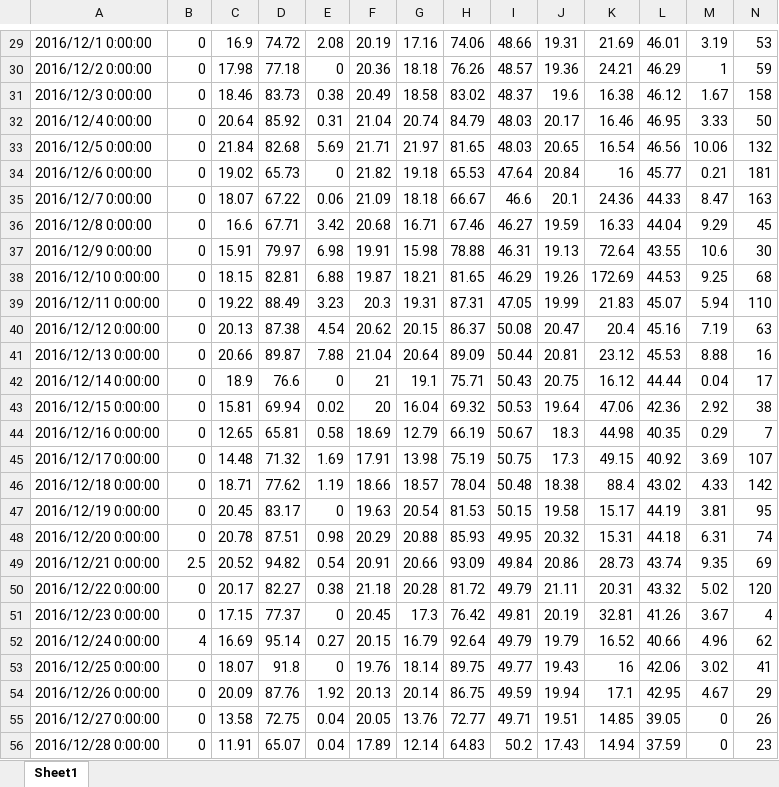
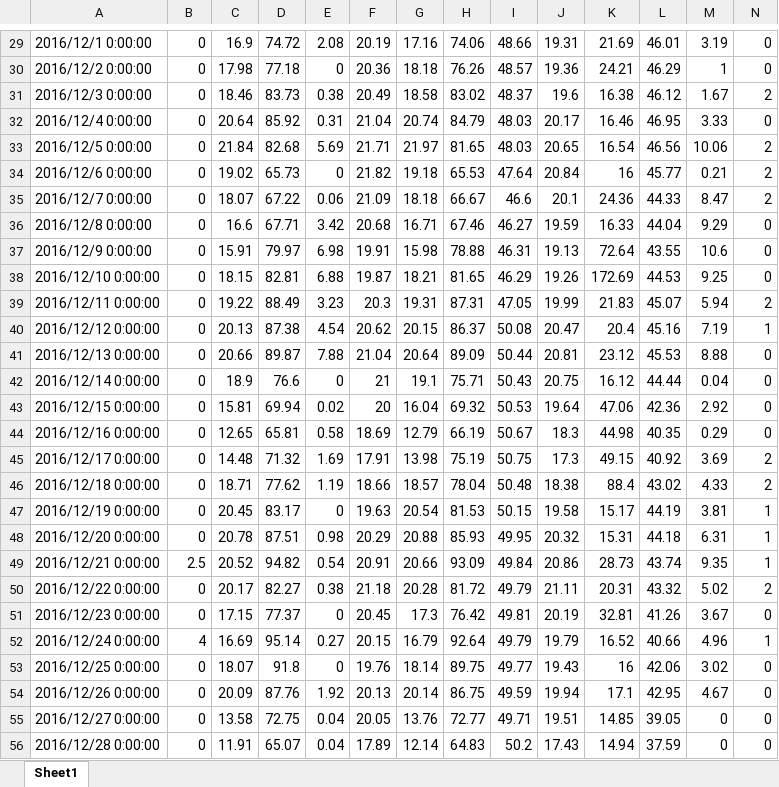
Before and after one commit to caijiahao/machineLearning, an Excel workbook: src/Python数据分析与挖掘实战/环境数据预测蔬菜价格/haichong-test.xlsx, sheet Sheet1, drawn as a sheet; only a part is shown, gaps mark what is left out; values as stored, in another font and other column widths than the file's, no borders; the diff covers the shown part only; the diff names each change by its address in the sheet, - before the commit and + after, or states it on an @@ line.

```diff
--- a/src/Python数据分析与挖掘实战/环境数据预测蔬菜价格/haichong-test.xlsx (sheet Sheet1)
+++ b/src/Python数据分析与挖掘实战/环境数据预测蔬菜价格/haichong-test.xlsx (sheet Sheet1)
-N29: 53
+N29: 0
-N30: 59
+N30: 0
-N31: 158
+N31: 2
-N32: 50
+N32: 0
-N33: 132
+N33: 2
-N34: 181
+N34: 2
-N35: 163
+N35: 2
-N36: 45
+N36: 0
-N37: 30
+N37: 0
-N38: 68
+N38: 0
-N39: 110
+N39: 2
-N40: 63
+N40: 1
-N41: 16
+N41: 0
-N42: 17
+N42: 0
-N43: 38
+N43: 0
-N44: 7
+N44: 0
-N45: 107
+N45: 2
-N46: 142
+N46: 2
-N47: 95
+N47: 1
-N48: 74
+N48: 1
-N49: 69
+N49: 1
-N50: 120
+N50: 2
-N51: 4
+N51: 0
-N52: 62
+N52: 1
-N53: 41
+N53: 0
-N54: 29
+N54: 0
-N55: 26
+N55: 0
-N56: 23
+N56: 0
```
Also changed, not shown: 51 edited cells elsewhere in this sheet.
